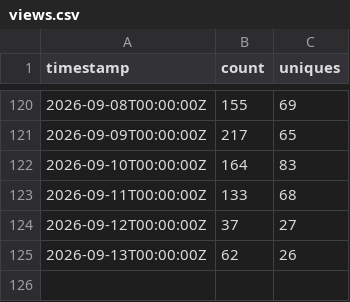
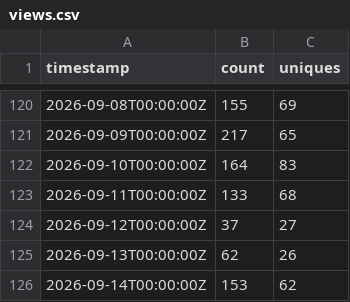
Before and after one commit to VladimirGarmanov/catia-AI, a CSV file: traffic/views.csv, drawn as a sheet; only a part is shown, gaps mark what is left out; the diff names each change by its address in the sheet, - before the commit and + after, or states it on an @@ line.

```diff
--- a/traffic/views.csv
+++ b/traffic/views.csv
+row 126: 2026-09-14T00:00:00Z | 153 | 62
```
Also changed, not shown: traffic/clones.csv, 5 other files.
